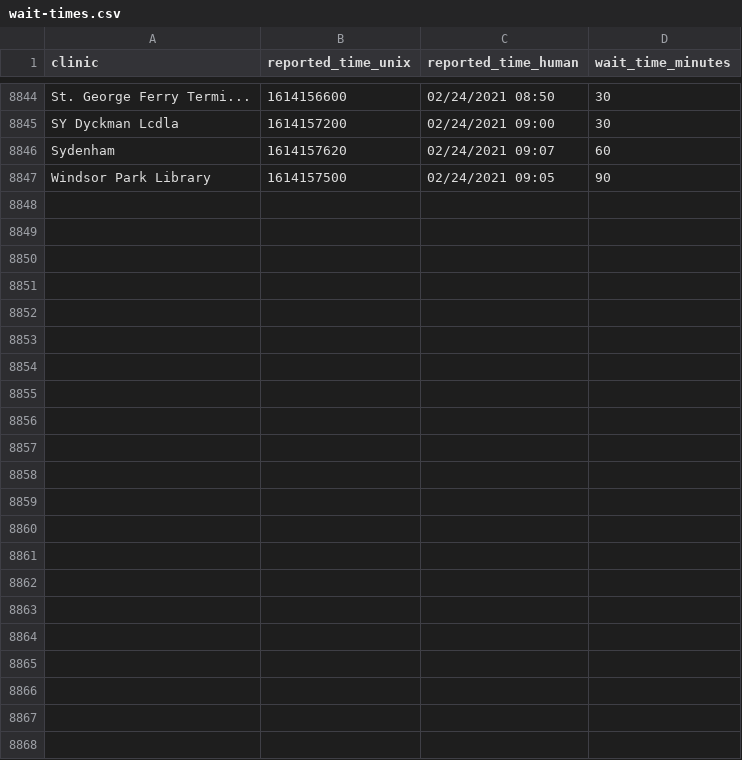
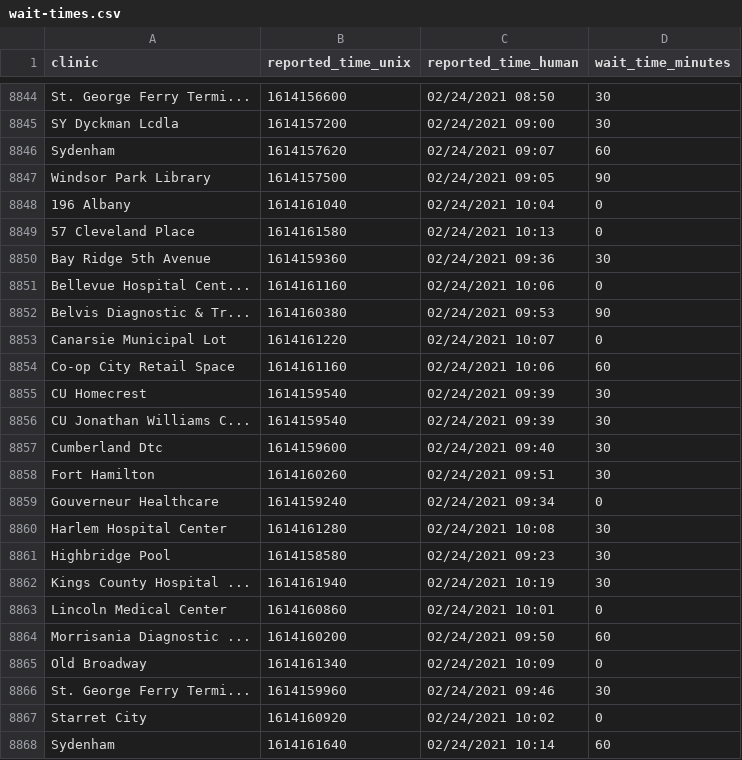
Before and after one commit to astoria-tech/nyc-covid19-testing-wait-times, a CSV file: wait-times.csv, drawn as a sheet; only a part is shown, gaps mark what is left out.

Commit message:
Latest wait times

```diff
--- a/wait-times.csv
+++ b/wait-times.csv
@@ -8847 +8847,22 @@ Sydenham,1614157620,02/24/2021 09:07,60
 Windsor Park Library,1614157500,02/24/2021 09:05,90
+196 Albany,1614161040,02/24/2021 10:04,0
+57 Cleveland Place,1614161580,02/24/2021 10:13,0
+Bay Ridge 5th Avenue,1614159360,02/24/2021 09:36,30
+Bellevue Hospital Cent...,1614161160,02/24/2021 10:06,0
+Belvis Diagnostic & Tr...,1614160380,02/24/2021 09:53,90
+Canarsie Municipal Lot,1614161220,02/24/2021 10:07,0
+Co-op City Retail Space,1614161160,02/24/2021 10:06,60
+CU Homecrest,1614159540,02/24/2021 09:39,30
+CU Jonathan Williams C...,1614159540,02/24/2021 09:39,30
+Cumberland Dtc,1614159600,02/24/2021 09:40,30
+Fort Hamilton,1614160260,02/24/2021 09:51,30
+Gouverneur Healthcare,1614159240,02/24/2021 09:34,0
+Harlem Hospital Center,1614161280,02/24/2021 10:08,30
+Highbridge Pool,1614158580,02/24/2021 09:23,30
+Kings County Hospital ...,1614161940,02/24/2021 10:19,30
+Lincoln Medical Center,1614160860,02/24/2021 10:01,0
+Morrisania Diagnostic ...,1614160200,02/24/2021 09:50,60
+Old Broadway,1614161340,02/24/2021 10:09,0
+St. George Ferry Termi...,1614159960,02/24/2021 09:46,30
+Starret City,1614160920,02/24/2021 10:02,0
+Sydenham,1614161640,02/24/2021 10:14,60
```
